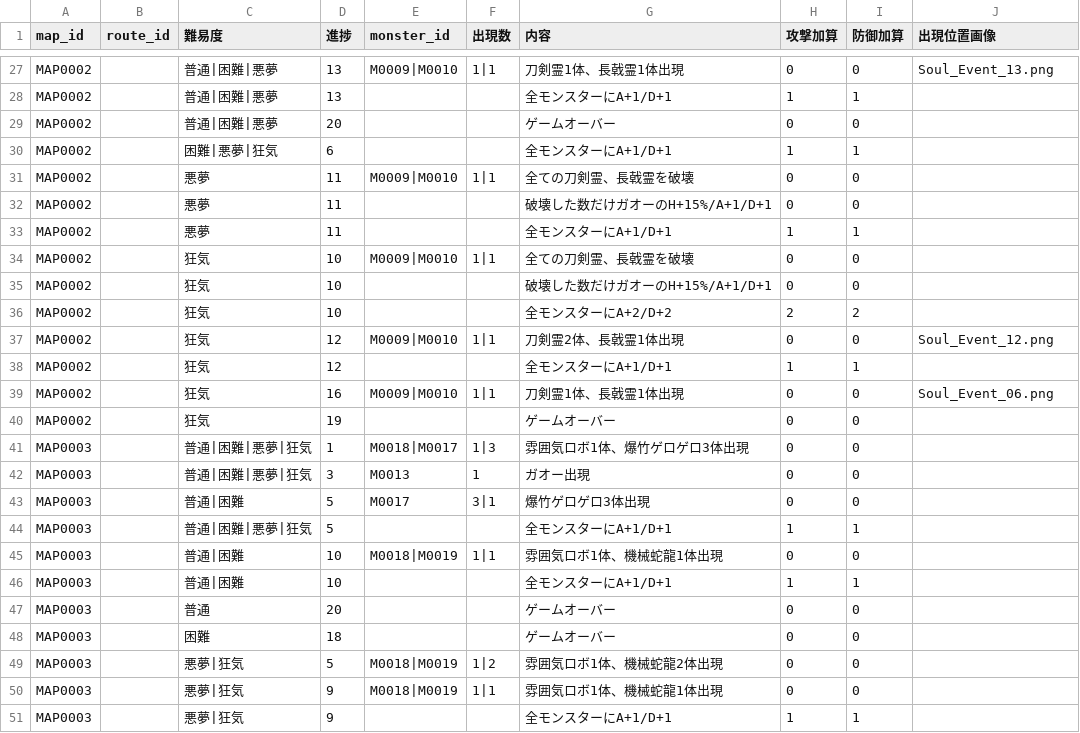
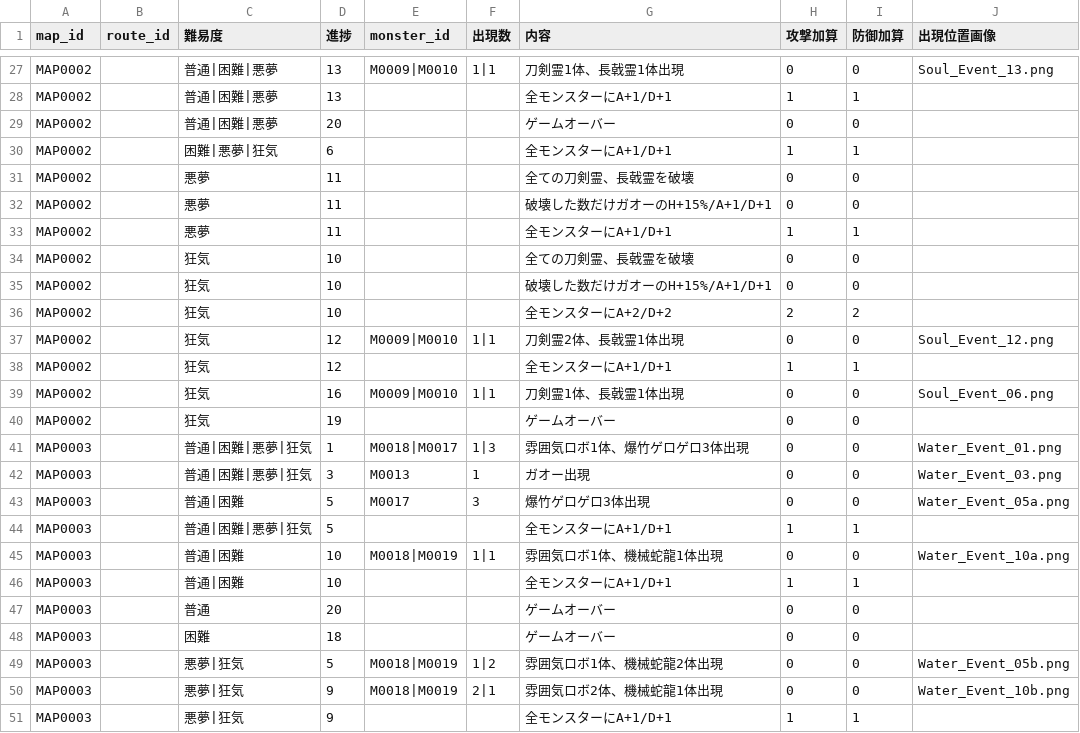
Before and after one commit to Kanoton/damage-calculator, a CSV file: csv/map_event.csv, drawn as a sheet; only a part is shown, gaps mark what is left out.

Commit message:
Add files via upload

```diff
--- a/csv/map_event.csv
+++ b/csv/map_event.csv
@@ -30,6 +30,6 @@ MAP0002,,普通|困難|悪夢,20,,,ゲームオーバー,0,0,
 MAP0002,,困難|悪夢|狂気,6,,,全モンスターにA+1/D+1,1,1,
-MAP0002,,悪夢,11,M0009|M0010,1|1,全ての刀剣霊、長戟霊を破壊,0,0,
+MAP0002,,悪夢,11,,,全ての刀剣霊、長戟霊を破壊,0,0,
 MAP0002,,悪夢,11,,,破壊した数だけガオーのH+15%/A+1/D+1,0,0,
 MAP0002,,悪夢,11,,,全モンスターにA+1/D+1,1,1,
-MAP0002,,狂気,10,M0009|M0010,1|1,全ての刀剣霊、長戟霊を破壊,0,0,
+MAP0002,,狂気,10,,,全ての刀剣霊、長戟霊を破壊,0,0,
 MAP0002,,狂気,10,,,破壊した数だけガオーのH+15%/A+1/D+1,0,0,
@@ -40,7 +40,7 @@ MAP0002,,狂気,16,M0009|M0010,1|1,刀剣霊1体、長戟霊1体出現,0,0,Soul_
 MAP0002,,狂気,19,,,ゲームオーバー,0,0,
-MAP0003,,普通|困難|悪夢|狂気,1,M0018|M0017,1|3,雰囲気ロボ1体、爆竹ゲロゲロ3体出現,0,0,
-MAP0003,,普通|困難|悪夢|狂気,3,M0013,1,ガオー出現,0,0,
-MAP0003,,普通|困難,5,M0017,3|1,爆竹ゲロゲロ3体出現,0,0,
+MAP0003,,普通|困難|悪夢|狂気,1,M0018|M0017,1|3,雰囲気ロボ1体、爆竹ゲロゲロ3体出現,0,0,Water_Event_01.png
+MAP0003,,普通|困難|悪夢|狂気,3,M0013,1,ガオー出現,0,0,Water_Event_03.png
+MAP0003,,普通|困難,5,M0017,3,爆竹ゲロゲロ3体出現,0,0,Water_Event_05a.png
 MAP0003,,普通|困難|悪夢|狂気,5,,,全モンスターにA+1/D+1,1,1,
-MAP0003,,普通|困難,10,M0018|M0019,1|1,雰囲気ロボ1体、機械蛇龍1体出現,0,0,
+MAP0003,,普通|困難,10,M0018|M0019,1|1,雰囲気ロボ1体、機械蛇龍1体出現,0,0,Water_Event_10a.png
 MAP0003,,普通|困難,10,,,全モンスターにA+1/D+1,1,1,
@@ -48,4 +48,4 @@ MAP0003,,普通,20,,,ゲームオーバー,0,0,
 MAP0003,,困難,18,,,ゲームオーバー,0,0,
-MAP0003,,悪夢|狂気,5,M0018|M0019,1|2,雰囲気ロボ1体、機械蛇龍2体出現,0,0,
-MAP0003,,悪夢|狂気,9,M0018|M0019,1|1,雰囲気ロボ1体、機械蛇龍1体出現,0,0,
+MAP0003,,悪夢|狂気,5,M0018|M0019,1|2,雰囲気ロボ1体、機械蛇龍2体出現,0,0,Water_Event_05b.png
+MAP0003,,悪夢|狂気,9,M0018|M0019,2|1,雰囲気ロボ2体、機械蛇龍1体出現,0,0,Water_Event_10b.png
 MAP0003,,悪夢|狂気,9,,,全モンスターにA+1/D+1,1,1,
```
